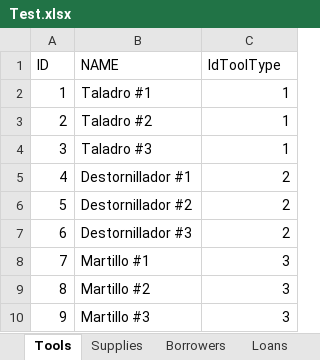
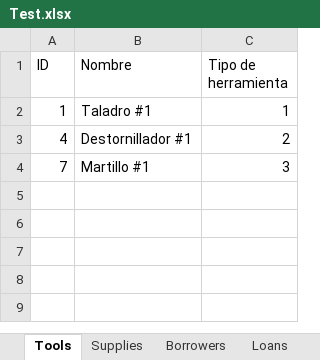
Before and after one commit to cristian-ortega-256/administrador-herramientas-java, an Excel workbook: core/excel/Test.xlsx, sheet Tools, drawn as a sheet; values as stored, in another font and other column widths than the file's, no borders; the diff names each change by its address in the sheet, - before the commit and + after, or states it on an @@ line.

```diff
--- a/core/excel/Test.xlsx (sheet Tools)
+++ b/core/excel/Test.xlsx (sheet Tools)
-B1: NAME
+B1: Nombre
-C1: IdToolType
+C1: Tipo de herramienta
-row 3: 2 | Taladro #2 | 1
-row 4: 3 | Taladro #3 | 1
-row 6: 5 | Destornillador #2 | 2
-row 7: 6 | Destornillador #3 | 2
-row 9: 8 | Martillo #2 | 3
-row 10: 9 | Martillo #3 | 3
```
Also changed, not shown: sheet Loans, sheet Supplies, sheet Borrowers, sheet TipoHerramienta, other sheet tabs, excel/Test.xlsx, 10 other files.
